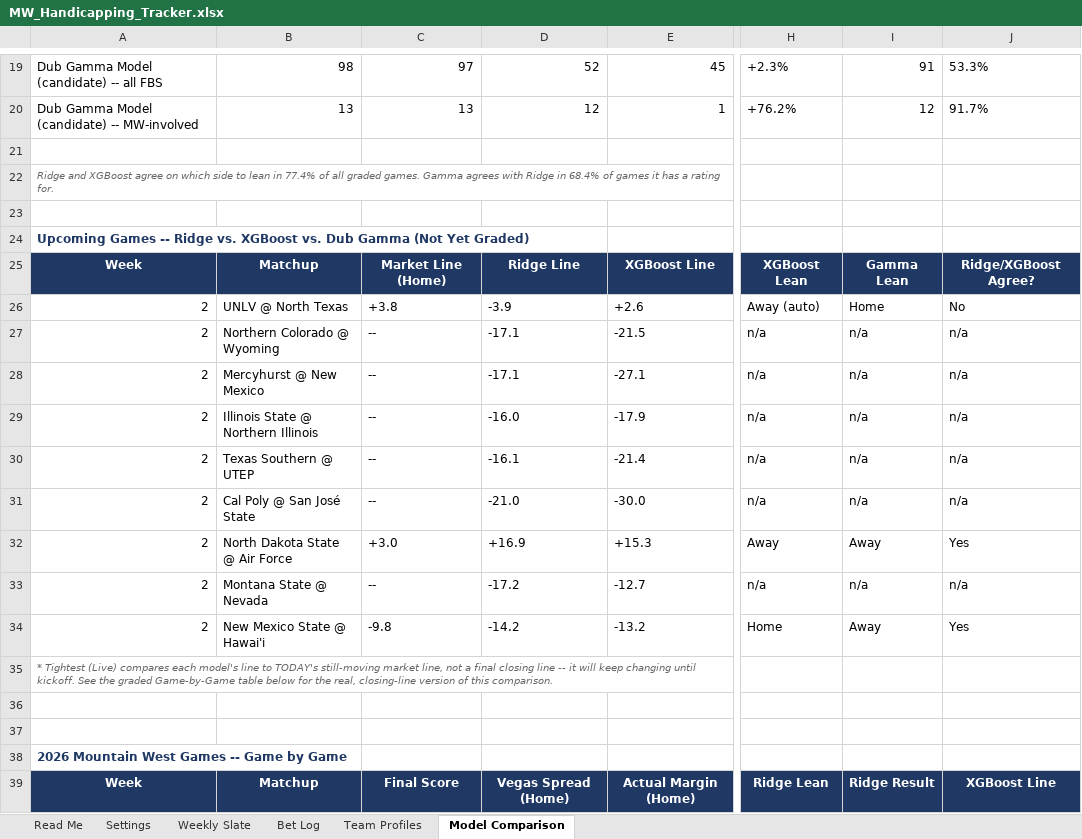
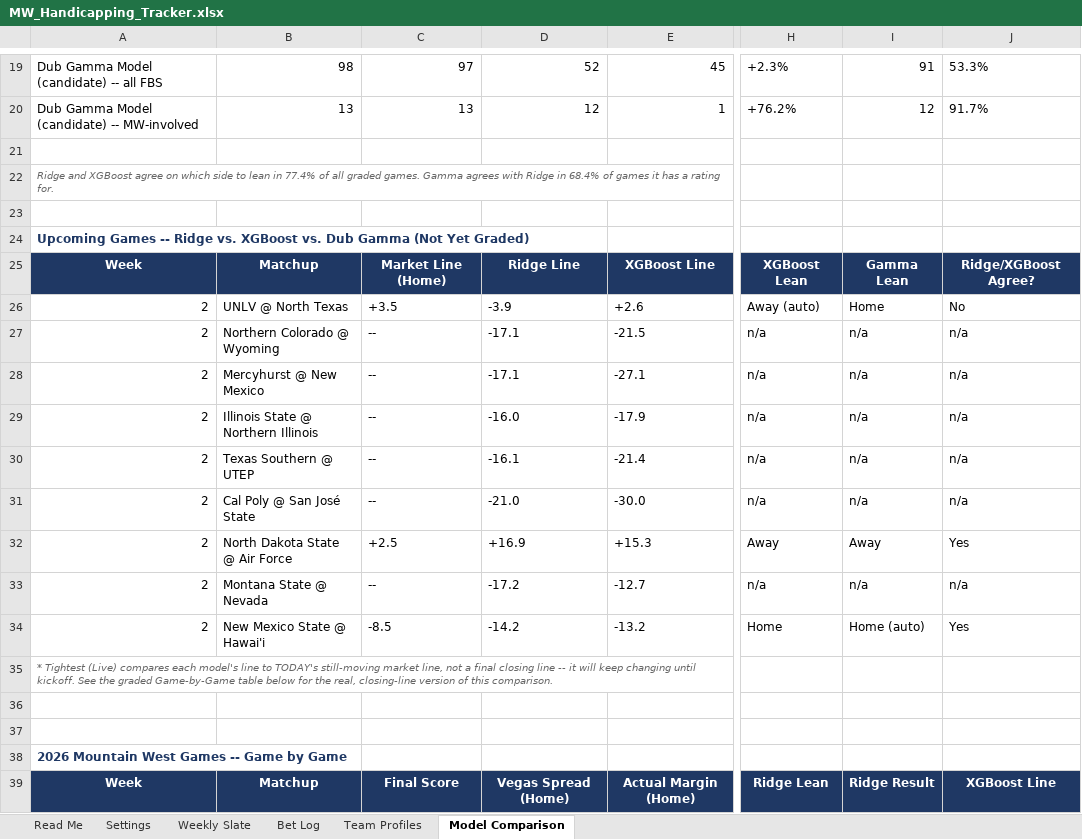
Before and after one commit to colea223/mdubcapping, an Excel workbook: excel/MW_Handicapping_Tracker.xlsx, sheet Model Comparison, drawn as a sheet; only a part is shown, gaps mark what is left out; values as stored, in another font and other column widths than the file's, no borders; the diff names each change by its address in the sheet, - before the commit and + after, or states it on an @@ line.

```diff
--- a/excel/MW_Handicapping_Tracker.xlsx (sheet Model Comparison)
+++ b/excel/MW_Handicapping_Tracker.xlsx (sheet Model Comparison)
-C26: +3.8
+C26: +3.5
-C32: +3.0
+C32: +2.5
-C34: -9.8
+C34: -8.5
-I34: Away
+I34: Home (auto)
```
Also changed, not shown: sheet Bet Log, sheet Weekly Slate, 21 other files.
